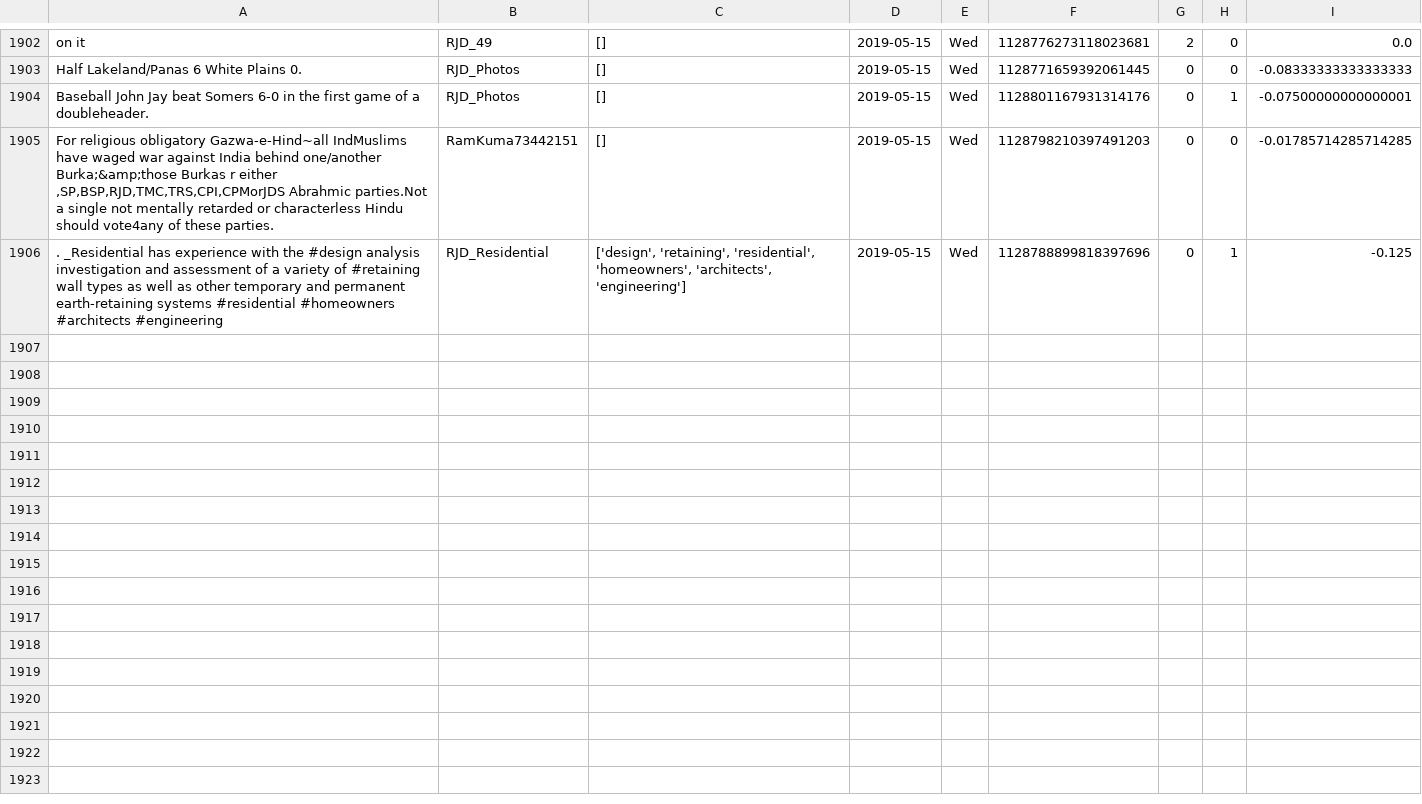
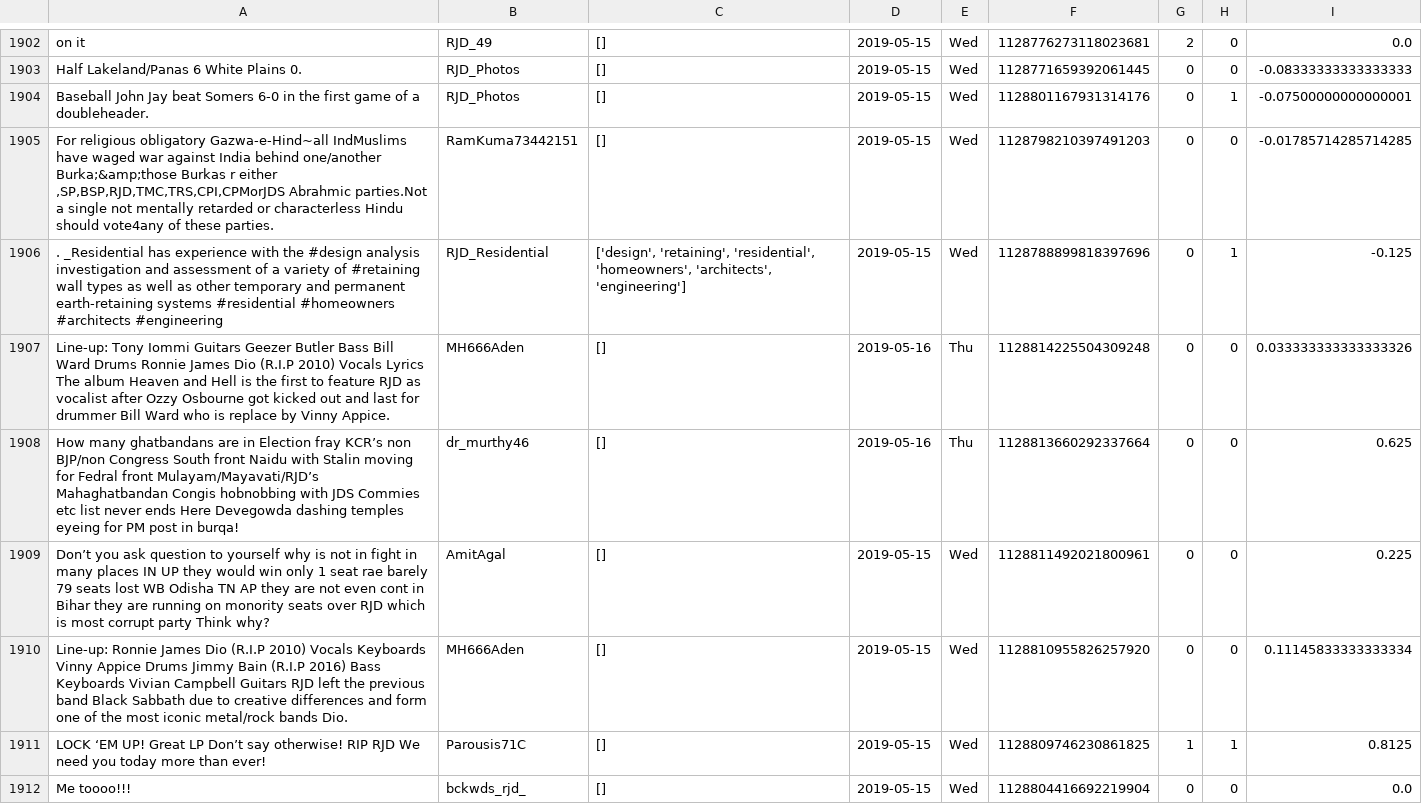
Before and after one commit to itsDevhere/DataRepo, a CSV file: RJD_cleaned.csv, drawn as a sheet; only a part is shown, gaps mark what is left out; the diff names each change by its address in the sheet, - before the commit and + after, or states it on an @@ line.

```diff
--- a/RJD_cleaned.csv
+++ b/RJD_cleaned.csv
+row 1907: Line-up: Tony Iommi Guitars Geezer Butler Bass Bill Ward Drums Ronnie James Dio (R.I.P 2010) Vocals Lyrics The album Heaven and Hell is the first to feature RJD as vocalist after Ozzy Osbourne got kicked out and last for drummer Bill Ward who is replace by Vinny Appice. | MH666Aden | [] | 2019-05-16 | Thu | 1128814225504309248 | 0 | 0 | 0.033333333333333326
+row 1908: How many ghatbandans are in Election fray KCR’s non BJP/non Congress South front Naidu with Stalin moving for Fedral front Mulayam/Mayavati/RJD’s Mahaghatbandan Congis hobnobbing with JDS Commies etc list never ends Here Devegowda dashing temples eyeing for PM post in burqa! | dr_murthy46 | [] | 2019-05-16 | Thu | 1128813660292337664 | 0 | 0 | 0.625
+row 1909: Don’t you ask question to yourself why is not in fight in many places IN UP they would win only 1 seat rae barely 79 seats lost WB Odisha TN AP they are not even cont in Bihar they are running on monority seats over RJD which is most corrupt party Think why? | AmitAgal | [] | 2019-05-15 | Wed | 1128811492021800961 | 0 | 0 | 0.225
+row 1910: Line-up: Ronnie James Dio (R.I.P 2010) Vocals Keyboards Vinny Appice Drums Jimmy Bain (R.I.P 2016) Bass Keyboards Vivian Campbell Guitars RJD left the previous band Black Sabbath due to creative differences and form one of the most iconic metal/rock bands Dio. | MH666Aden | [] | 2019-05-15 | Wed | 1128810955826257920 | 0 | 0 | 0.11145833333333334
+row 1911: LOCK ‘EM UP! Great LP Don’t say otherwise! RIP RJD We need you today more than ever! | Parousis71C | [] | 2019-05-15 | Wed | 1128809746230861825 | 1 | 1 | 0.8125
+row 1912: Me toooo!!! | bckwds_rjd_ | [] | 2019-05-15 | Wed | 1128804416692219904 | 0 | 0 | 0.0
```
Also changed, not shown: CPIM_cleaned.csv, 2 other files.
